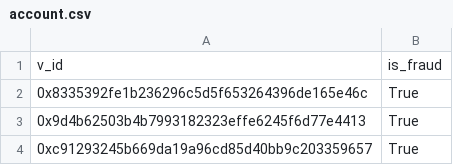
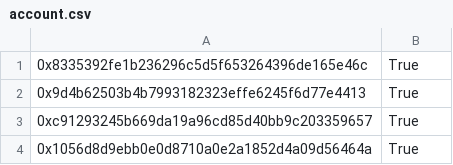
Before and after one commit to TigerGraph-DevLabs/mlworkbench-docs, a CSV file: demos/ethereum_fraud/data/account.csv, drawn as a sheet; only a part is shown; the shorter side is filled out with more unchanged rows; the diff names each change by its address in the sheet, - before the commit and + after, or states it on an @@ line.

Commit message:
Update account.csv

```diff
--- a/demos/ethereum_fraud/data/account.csv
+++ b/demos/ethereum_fraud/data/account.csv
-row 1: v_id | is_fraud
```
